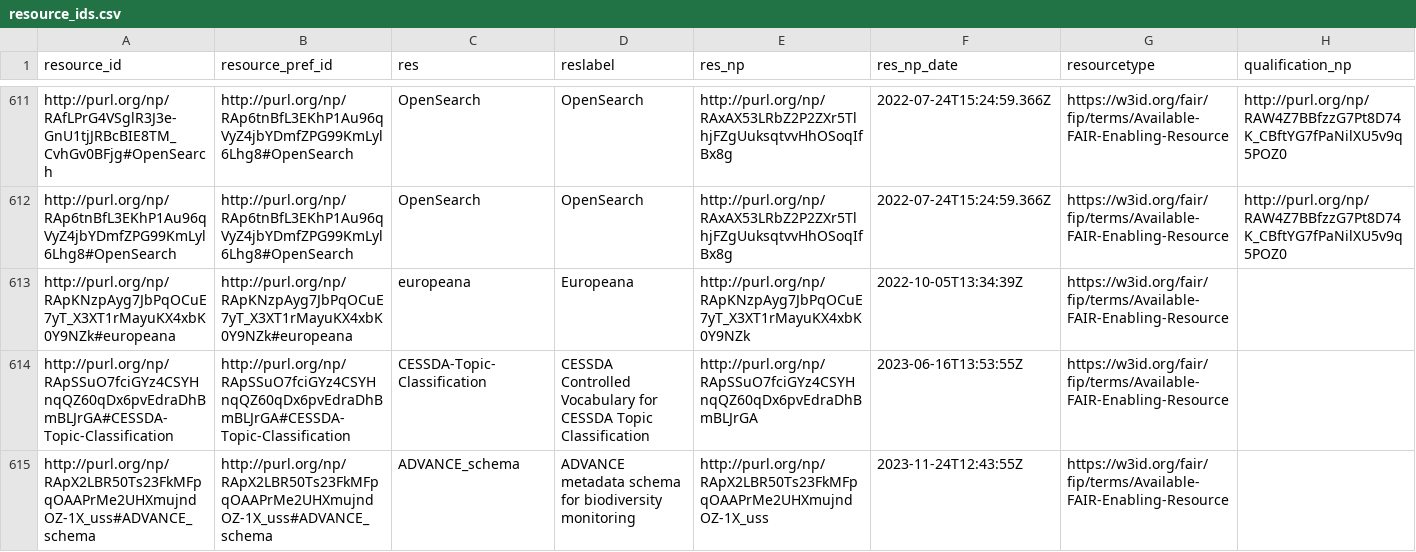
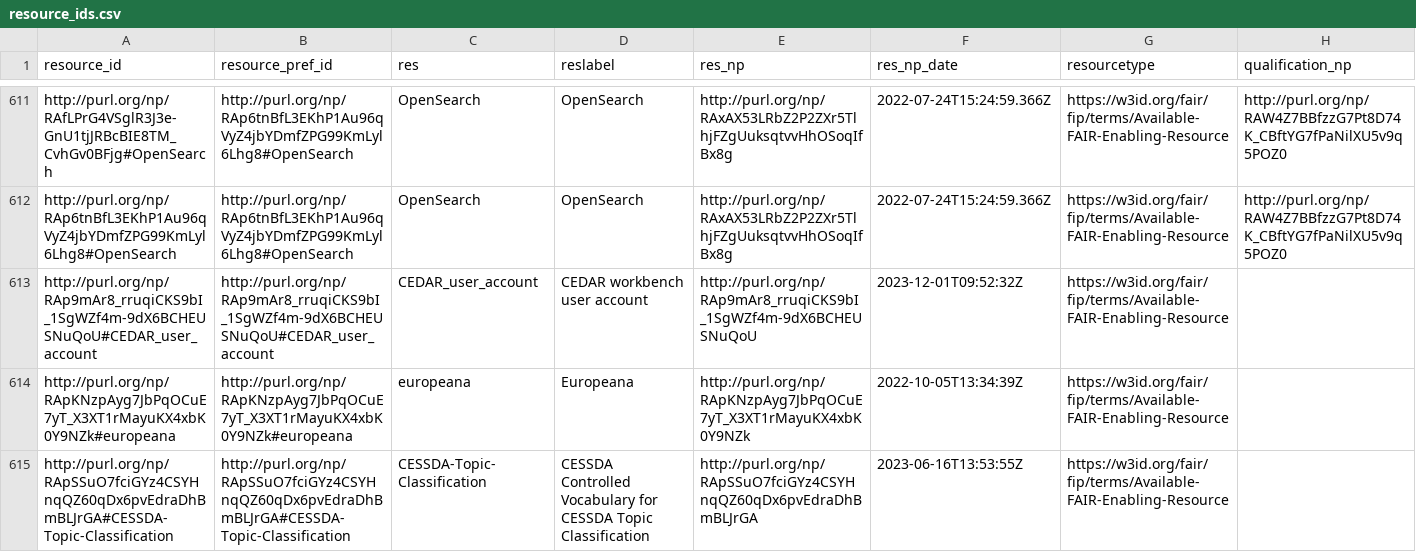
Before and after one commit to peta-pico/dsw-nanopub-api, a CSV file: tables/resource_ids.csv, drawn as a sheet; only a part is shown, gaps mark what is left out; the shorter side is filled out with more unchanged rows; the diff names each change by its address in the sheet, - before the commit and + after, or states it on an @@ line.

Commit message:
Add tables

```diff
--- a/tables/resource_ids.csv
+++ b/tables/resource_ids.csv
+row 613: http://purl.org/np/RAp9mAr8_rruqiCKS9bI_1SgWZf4m-9dX6BCHEUSNuQoU#CEDAR_user_account | http://purl.org/np/RAp9mAr8_rruqiCKS9bI_1SgWZf4m-9dX6BCHEUSNuQoU#CEDAR_user_account | CEDAR_user_account | CEDAR workbench user account | http://purl.org/np/RAp9mAr8_rruqiCKS9bI_1SgWZf4m-9dX6BCHEUSNuQoU | 2023-12-01T09:52:32Z | https://w3id.org/fair/fip/terms/Available-FAIR-Enabling-Resource
```
Also changed, not shown: 1 other file.
